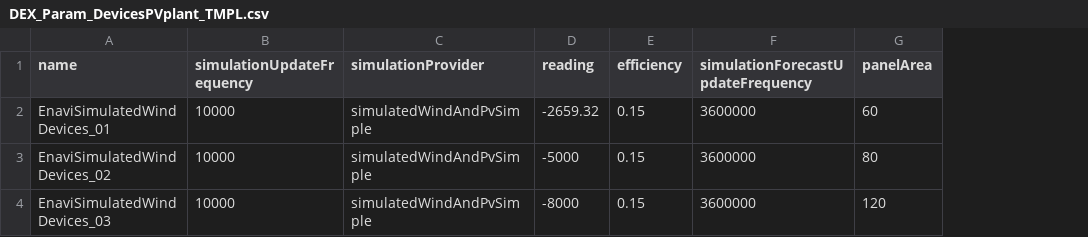
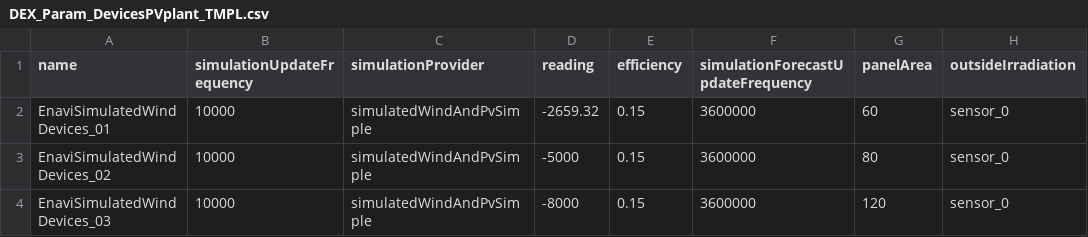
Before and after one commit to UniK-INES/dexR, a CSV file: inst/config/csv/DEX_Param_DevicesPVplant_TMPL.csv, drawn as a sheet; the diff names each change by its address in the sheet, - before the commit and + after, or states it on an @@ line.

Commit message:
- added logging in hl_config_marketProducts2db (firstDeliveryPeriodStart) - adding initialbasetime/basetime.initial to hl_experiment_runbackend - ensure log folder in hl_experiment_configemg - bugfix in hl_experiment (dexpa instead of dp1) - bugfix in output_figure_energy_requested_comp_sumByLoadGenByStartT (align colour and type with other figures) - updating dexpa$xml$staticfiles - updating xml_static files - updating freemarker files - updating CSV file

```diff
--- a/inst/config/csv/DEX_Param_DevicesPVplant_TMPL.csv
+++ b/inst/config/csv/DEX_Param_DevicesPVplant_TMPL.csv
+column H (outsideIrradiation), rows 2-4: all sensor_0
```
Also changed, not shown: 12 other files.
